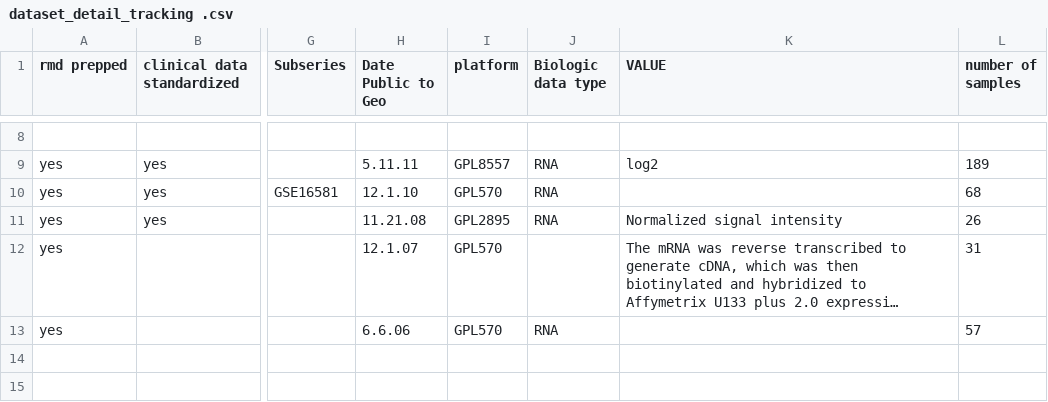
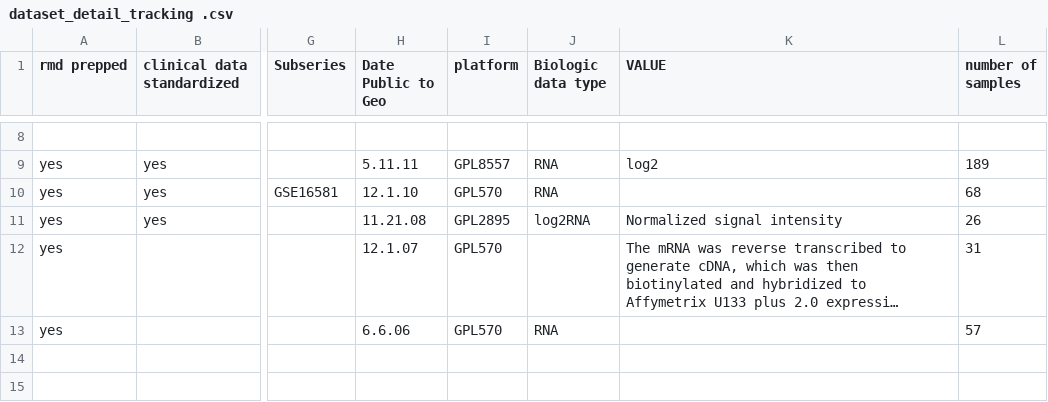
Before and after one commit to kaitlu/MeningiOMICS, a CSV file: dev/kaitlyn/dataset_detail_tracking .csv, drawn as a sheet; only a part is shown, gaps mark what is left out; long unchanged cells end in …; the diff names each change by its address in the sheet, - before the commit and + after, or states it on an @@ line.

```diff
--- a/dev/kaitlyn/dataset_detail_tracking .csv
+++ b/dev/kaitlyn/dataset_detail_tracking .csv
-J11 (Biologic data type): RNA
+J11 (Biologic data type): log2RNA
```
Also changed, not shown: 12 other files.
